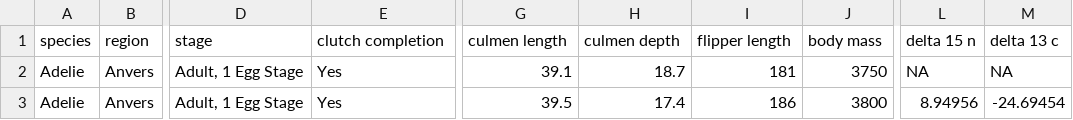
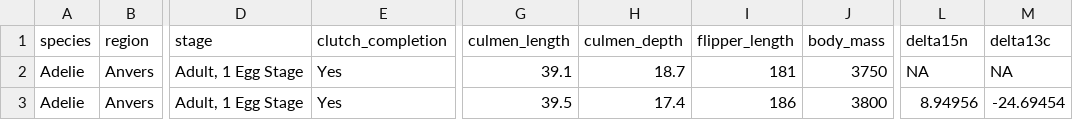
Before and after one commit to sunyoungp/Sunyoung-Park-Rclass-project, a CSV file: Data/Processed_data/processeddata.csv, drawn as a sheet; only a part is shown, gaps mark what is left out; the diff names each change by its address in the sheet, - before the commit and + after, or states it on an @@ line.

```diff
--- a/Data/Processed_data/processeddata.csv
+++ b/Data/Processed_data/processeddata.csv
-E1: clutch completion
+E1: clutch_completion
-G1: culmen length
+G1: culmen_length
-H1: culmen depth
+H1: culmen_depth
-I1: flipper length
+I1: flipper_length
-J1: body mass
+J1: body_mass
-L1: delta 15 n
+L1: delta15n
-M1: delta 13 c
+M1: delta13c
```
Also changed, not shown: 15 other files.
